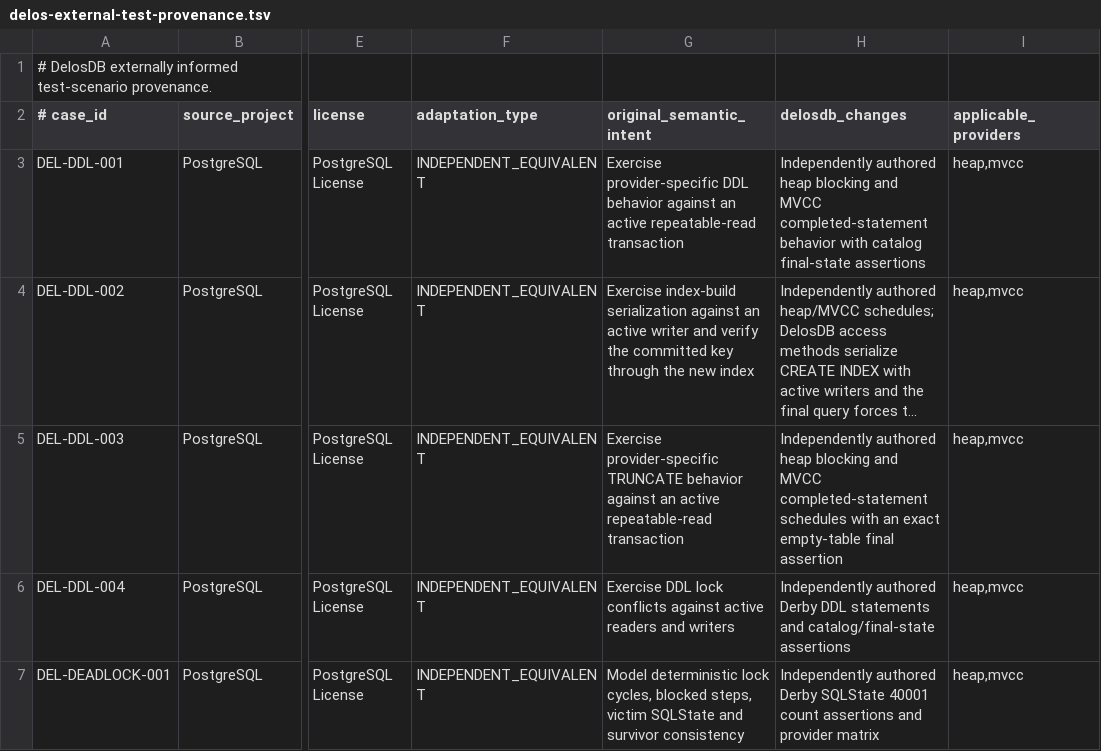
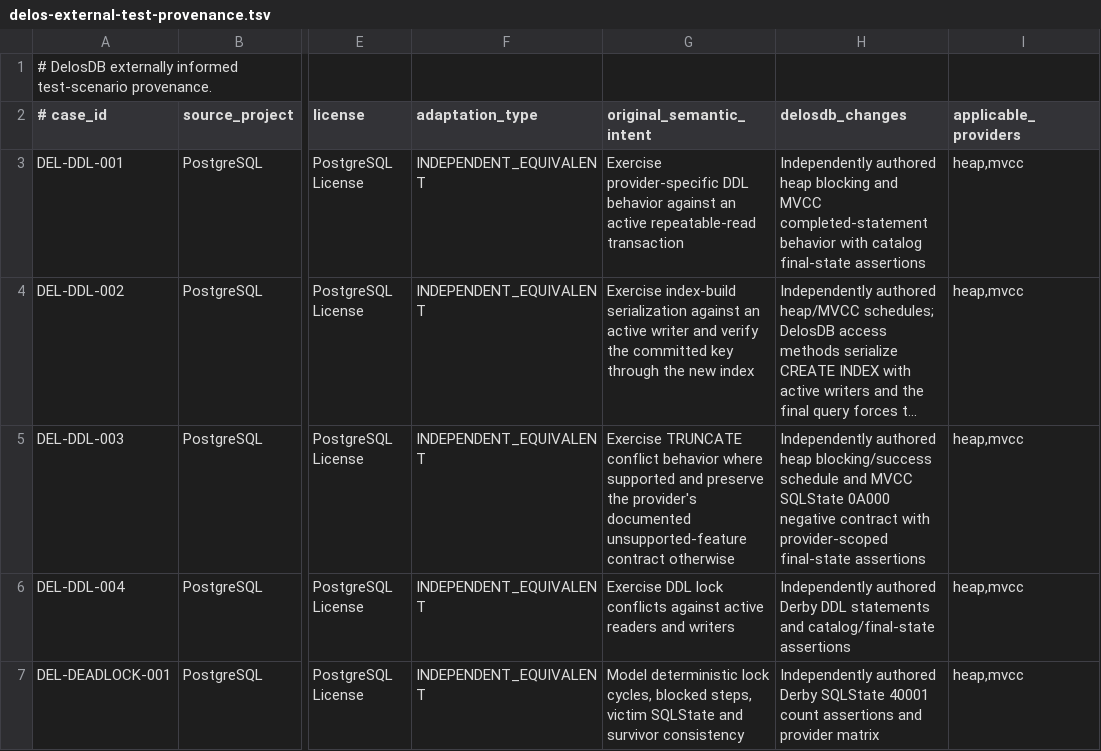
Before and after one commit to ggeorg/delosdb, a TSV file: gradle/testing/delos-external-test-provenance.tsv, drawn as a sheet; only a part is shown, gaps mark what is left out; long unchanged cells end in …; the diff names each change by its address in the sheet, - before the commit and + after, or states it on an @@ line.

Commit message:
Correct Stage 4 TRUNCATE provider support contract

```diff
--- a/gradle/testing/delos-external-test-provenance.tsv
+++ b/gradle/testing/delos-external-test-provenance.tsv
-G5 (original_semantic_intent): Exercise provider-specific TRUNCATE behavior against an active repeatable-read transaction
+G5 (original_semantic_intent): Exercise TRUNCATE conflict behavior where supported and preserve the provider's documented unsupported-feature contract otherwise
-H5 (delosdb_changes): …authored heap blocking and MVCC completed-statement schedules with an exact empty-table final assertion
+H5 (delosdb_changes): …authored heap blocking/success schedule and MVCC SQLState 0A000 negative contract with provider-scoped final-state assertions
```
Also changed, not shown: 3 other files.
